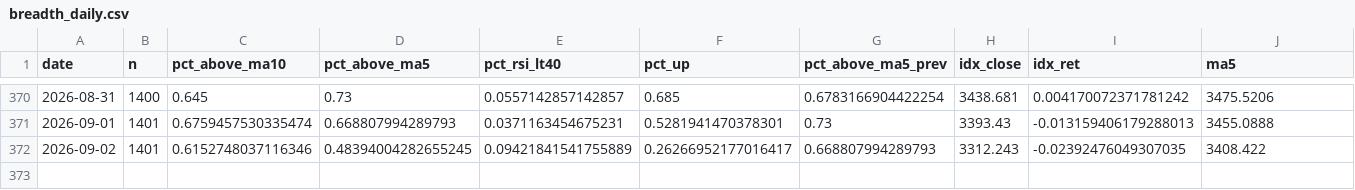
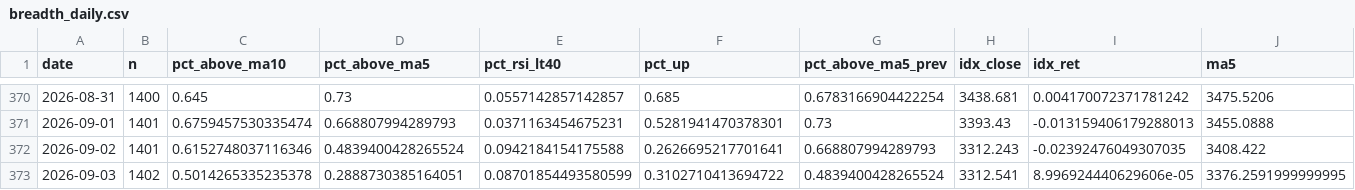
Before and after one commit to tranchiclever417693-lab/astock-daily-alert, a CSV file: data/chinext/breadth_daily.csv, drawn as a sheet; only a part is shown, gaps mark what is left out; rows hold the shown columns only; the diff names each change by its address in the sheet, - before the commit and + after, or states it on an @@ line.

```diff
--- a/data/chinext/breadth_daily.csv
+++ b/data/chinext/breadth_daily.csv
-D372 (pct_above_ma5): 0.48394004282655245
+D372 (pct_above_ma5): 0.4839400428265524
-E372 (pct_rsi_lt40): 0.09421841541755889
+E372 (pct_rsi_lt40): 0.0942184154175588
-F372 (pct_up): 0.26266952177016417
+F372 (pct_up): 0.2626695217701641
+row 373: 2026-09-03 | 1402 | 0.5014265335235378 | 0.2888730385164051 | 0.08701854493580599 | 0.3102710413694722 | 0.4839400428265524 | 3312.541 | 8.996924440629606e-05 | 3376.2591999999995
```
Also changed, not shown: data/breadth_daily.csv, data/chinext/breadth_stock.csv, 12 other files.
